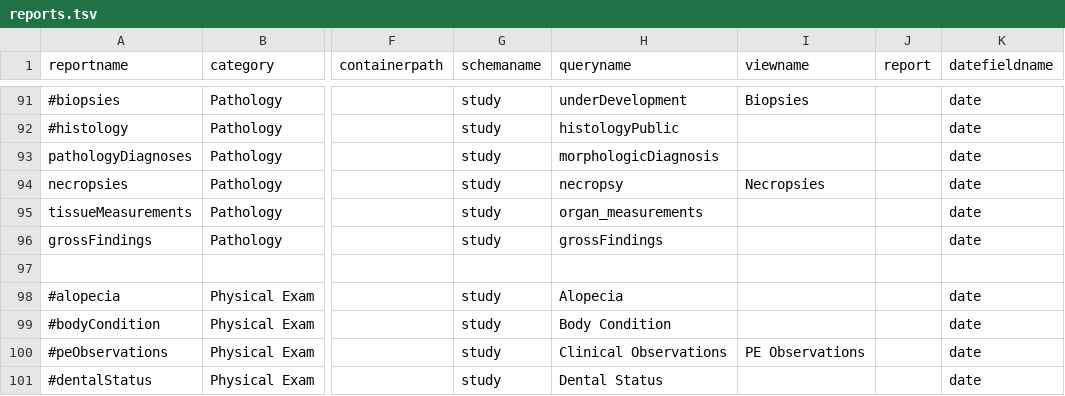
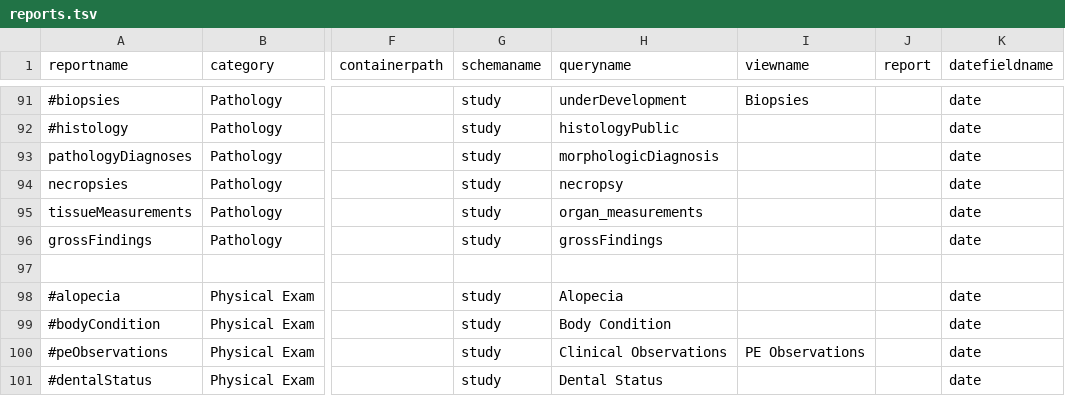
Before and after one commit to LabKey/cnprcEHRModules, a TSV file: cnprc_ehr/resources/data/reports.tsv, drawn as a sheet; only a part is shown, gaps mark what is left out; the diff names each change by its address in the sheet, - before the commit and + after, or states it on an @@ line.

Commit message:
Removed reference to 'Necropsies' view from the report.

```diff
--- a/cnprc_ehr/resources/data/reports.tsv
+++ b/cnprc_ehr/resources/data/reports.tsv
-I94 (viewname): Necropsies
+I94 (viewname): (empty)
```
